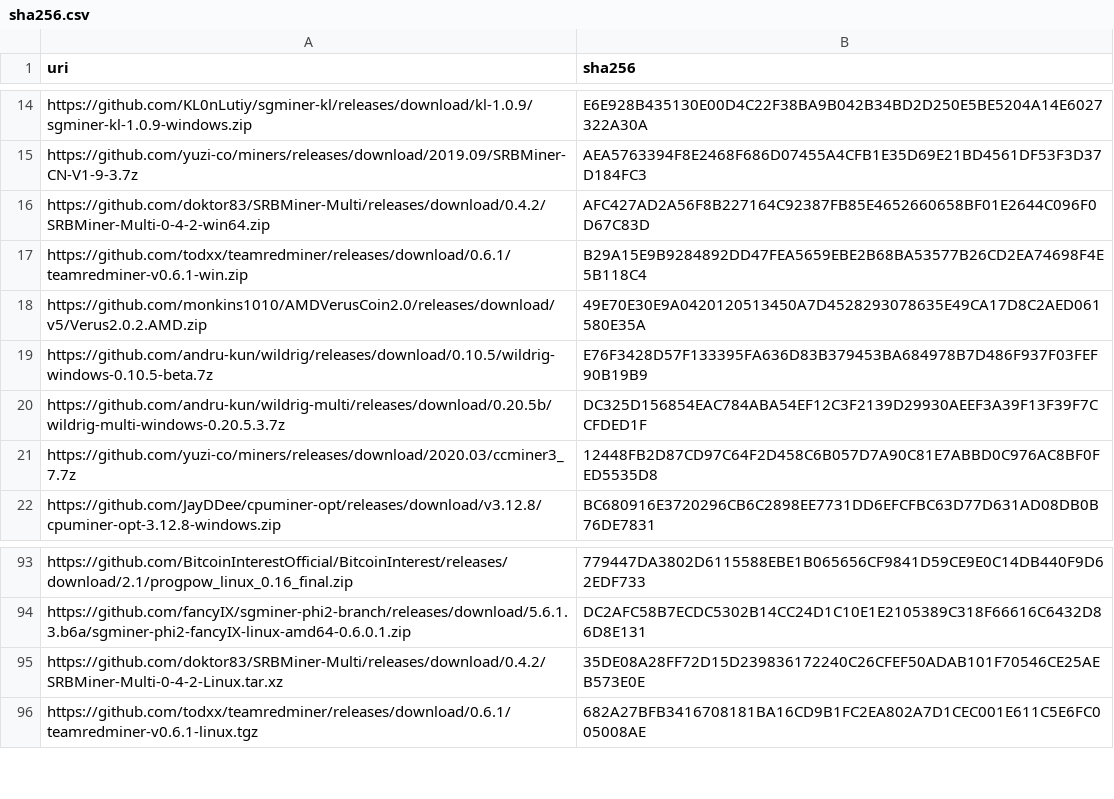
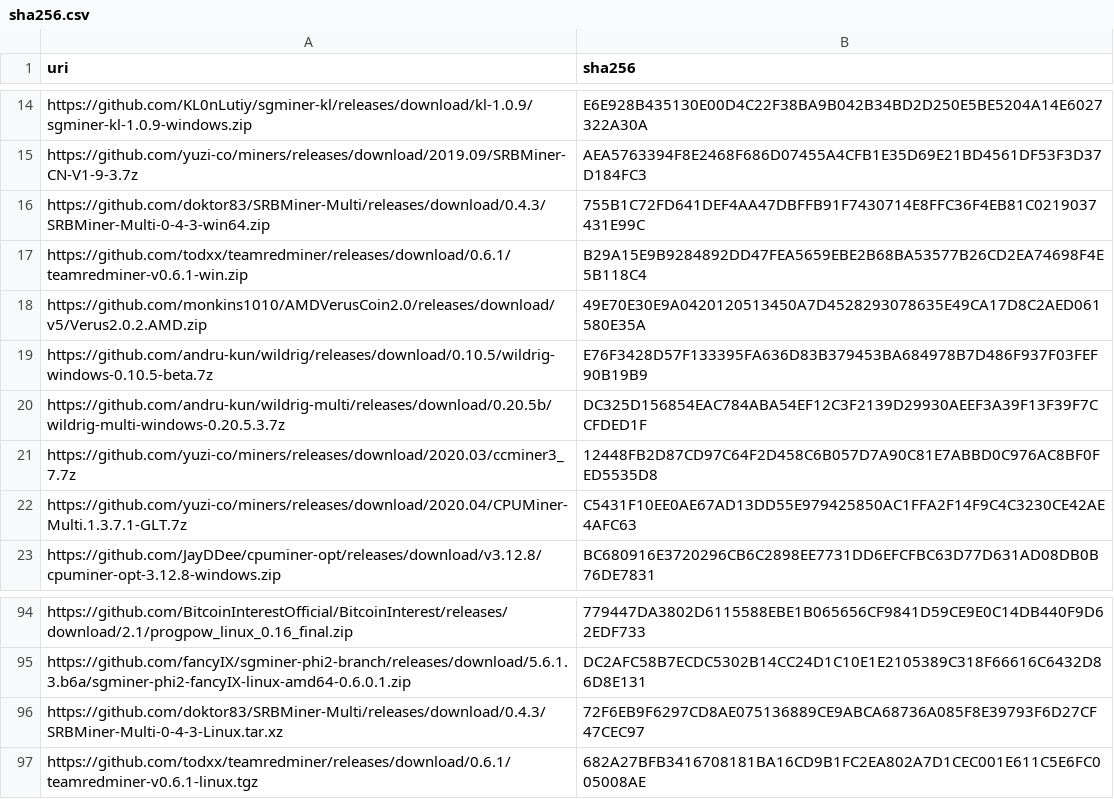
Before and after one commit to yuzi-co/Forager, a CSV file: Data/sha256.csv, drawn as a sheet; only a part is shown, gaps mark what is left out.

Commit message:
update miner hashes

```diff
--- a/Data/sha256.csv
+++ b/Data/sha256.csv
@@ -15,3 +15,3 @@
 "https://github.com/yuzi-co/miners/releases/download/2019.09/SRBMiner-CN-V1-9-3.7z","AEA5763394F8E2468F686D07455A4CFB1E35D69E21BD4561DF53F3D37D184FC3"
-"https://github.com/doktor83/SRBMiner-Multi/releases/download/0.4.2/SRBMiner-Multi-0-4-2-win64.zip","AFC427AD2A56F8B227164C92387FB85E4652660658BF01E2644C096F0D67C83D"
+"https://github.com/doktor83/SRBMiner-Multi/releases/download/0.4.3/SRBMiner-Multi-0-4-3-win64.zip","755B1C72FD641DEF4AA47DBFFB91F7430714E8FFC36F4EB81C0219037431E99C"
 "https://github.com/todxx/teamredminer/releases/download/0.6.1/teamredminer-v0.6.1-win.zip","B29A15E9B9284892DD47FEA5659EBE2B68BA53577B26CD2EA74698F4E5B118C4"
@@ -21,2 +21,3 @@
 "https://github.com/yuzi-co/miners/releases/download/2020.03/ccminer3_7.7z","12448FB2D87CD97C64F2D458C6B057D7A90C81E7ABBD0C976AC8BF0FED5535D8"
+"https://github.com/yuzi-co/miners/releases/download/2020.04/CPUMiner-Multi.1.3.7.1-GLT.7z","C5431F10EE0AE67AD13DD55E979425850AC1FFA2F14F9C4C3230CE42AE4AFC63"
 "https://github.com/JayDDee/cpuminer-opt/releases/download/v3.12.8/cpuminer-opt-3.12.8-windows.zip","BC680916E3720296CB6C2898EE7731DD6EFCFBC63D77D631AD08DB0B76DE7831"
@@ -94,3 +95,3 @@
 "https://github.com/fancyIX/sgminer-phi2-branch/releases/download/5.6.1.3.b6a/sgminer-phi2-fancyIX-linux-amd64-0.6.0.1.zip","DC2AFC58B7ECDC5302B14CC24D1C10E1E2105389C318F66616C6432D86D8E131"
-"https://github.com/doktor83/SRBMiner-Multi/releases/download/0.4.2/SRBMiner-Multi-0-4-2-Linux.tar.xz","35DE08A28FF72D15D239836172240C26CFEF50ADAB101F70546CE25AEB573E0E"
+"https://github.com/doktor83/SRBMiner-Multi/releases/download/0.4.3/SRBMiner-Multi-0-4-3-Linux.tar.xz","72F6EB9F6297CD8AE075136889CE9ABCA68736A085F8E39793F6D27CF47CEC97"
 "https://github.com/todxx/teamredminer/releases/download/0.6.1/teamredminer-v0.6.1-linux.tgz","682A27BFB3416708181BA16CD9B1FC2EA802A7D1CEC001E611C5E6FC005008AE"
```
